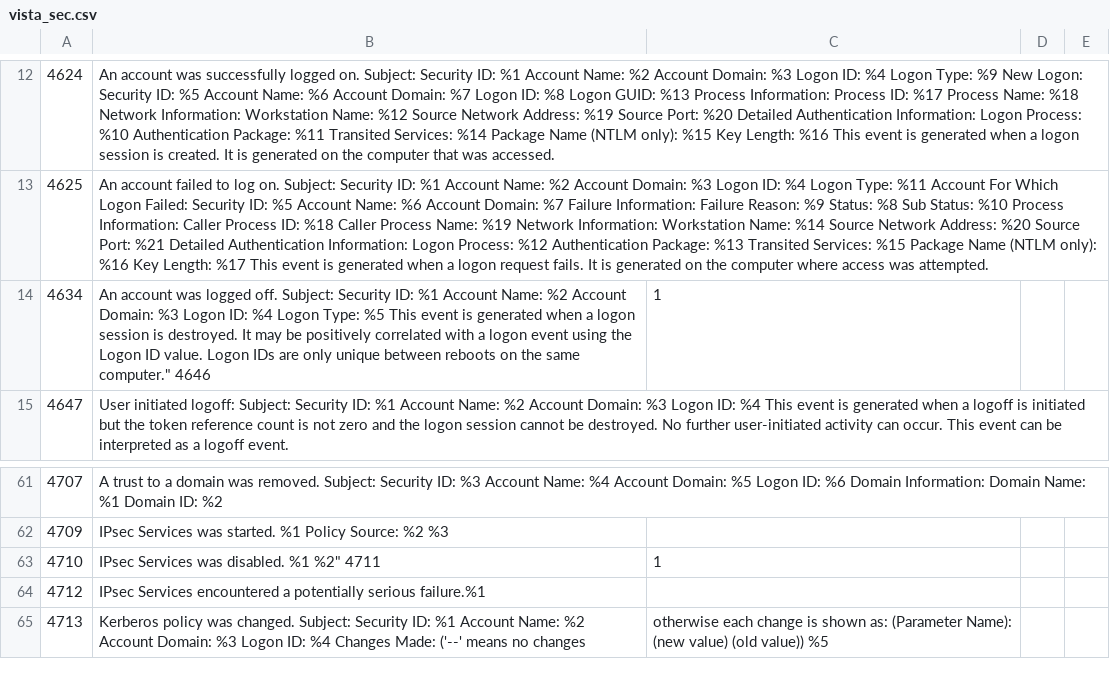
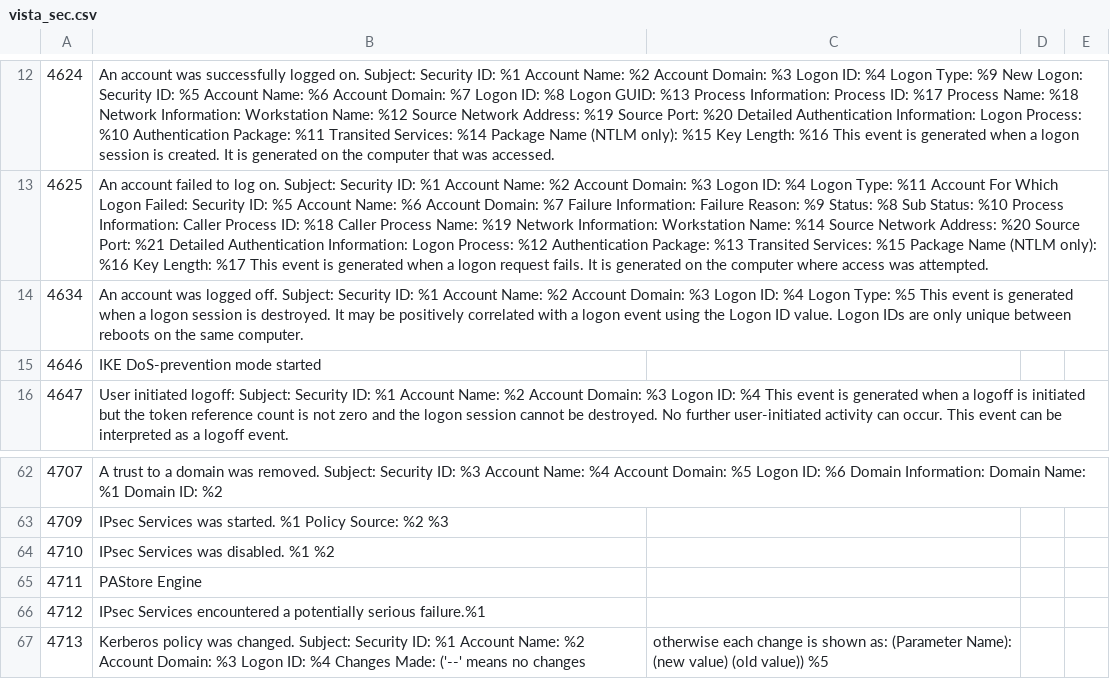
Before and after one commit to wazuh/wazuh, a CSV file: src/win32/vista_sec.csv, drawn as a sheet; only a part is shown, gaps mark what is left out; addresses are those after the commit; the diff names each change by its address in the sheet, - before the commit and + after, or states it on an @@ line.

Commit message:
correct line breaks added

```diff
--- a/src/win32/vista_sec.csv
+++ b/src/win32/vista_sec.csv
-B14: …the same computer." 4646
+B14: …the same computer.
-C14: 1
+C14: (empty)
+row 15: 4646 | IKE DoS-prevention mode started
-B64: IPsec Services was disabled. %1 %2" 4711
+B64: IPsec Services was disabled. %1 %2
-C64: 1
+C64: (empty)
+row 65: 4711 | PAStore Engine
```
